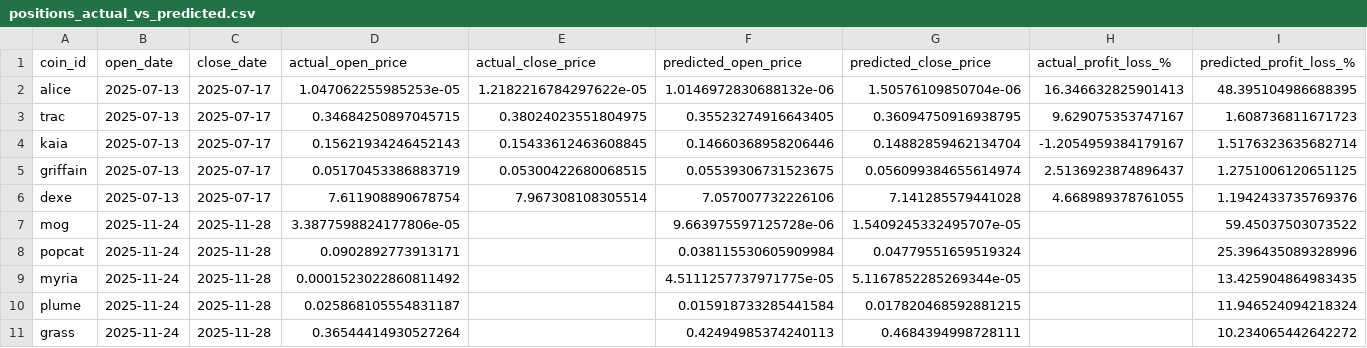
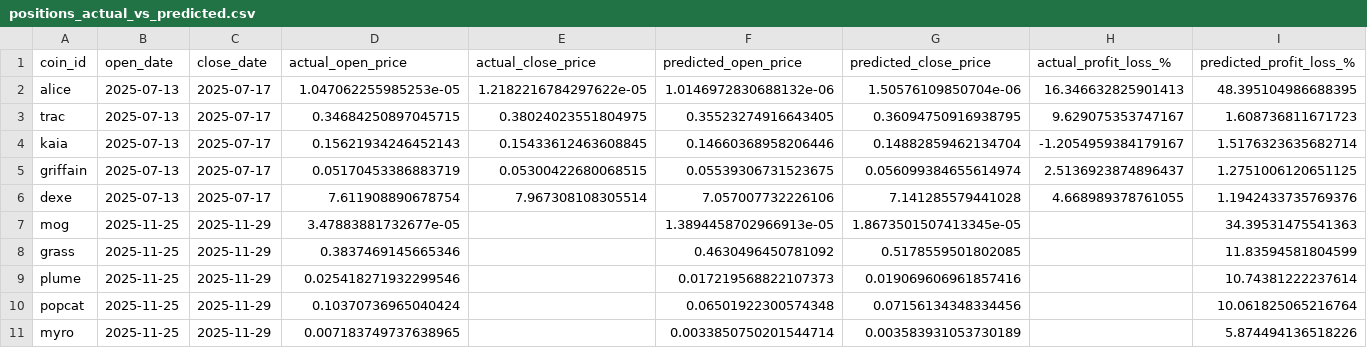
Before and after one commit to tamonashroy/price-prediction-app, a CSV file: positions_actual_vs_predicted.csv, drawn as a sheet.

```diff
--- a/positions_actual_vs_predicted.csv
+++ b/positions_actual_vs_predicted.csv
@@ -6,6 +6,6 @@ griffain,2025-07-13,2025-07-17,0.05170453386883719,0.05300422680068515,0.0553930
 dexe,2025-07-13,2025-07-17,7.611908890678754,7.967308108305514,7.057007732226106,7.141285579441028,4.668989378761055,1.1942433735769376
-mog,2025-11-24,2025-11-28,3.3877598824177806e-05,,9.663975597125728e-06,1.5409245332495707e-05,,59.45037503073522
-popcat,2025-11-24,2025-11-28,0.0902892773913171,,0.038115530605909984,0.04779551659519324,,25.396435089328996
-myria,2025-11-24,2025-11-28,0.0001523022860811492,,4.5111257737971775e-05,5.1167852285269344e-05,,13.425904864983435
-plume,2025-11-24,2025-11-28,0.025868105554831187,,0.015918733285441584,0.017820468592881215,,11.946524094218324
-grass,2025-11-24,2025-11-28,0.36544414930527264,,0.42494985374240113,0.4684394998728111,,10.234065442642272
+mog,2025-11-25,2025-11-29,3.47883881732677e-05,,1.3894458702966913e-05,1.8673501507413345e-05,,34.39531475541363
+grass,2025-11-25,2025-11-29,0.3837469145665346,,0.4630496450781092,0.5178559501802085,,11.83594581804599
+plume,2025-11-25,2025-11-29,0.025418271932299546,,0.017219568822107373,0.019069606961857416,,10.74381222237614
+popcat,2025-11-25,2025-11-29,0.10370736965040424,,0.06501922300574348,0.07156134348334456,,10.061825065216764
+myro,2025-11-25,2025-11-29,0.007183749737638965,,0.0033850750201544714,0.003583931053730189,,5.874494136518226
```
Also changed, not shown: batch_5day_predictions.csv, batch_last5_actual_vs_predicted.csv, 2 other files.
